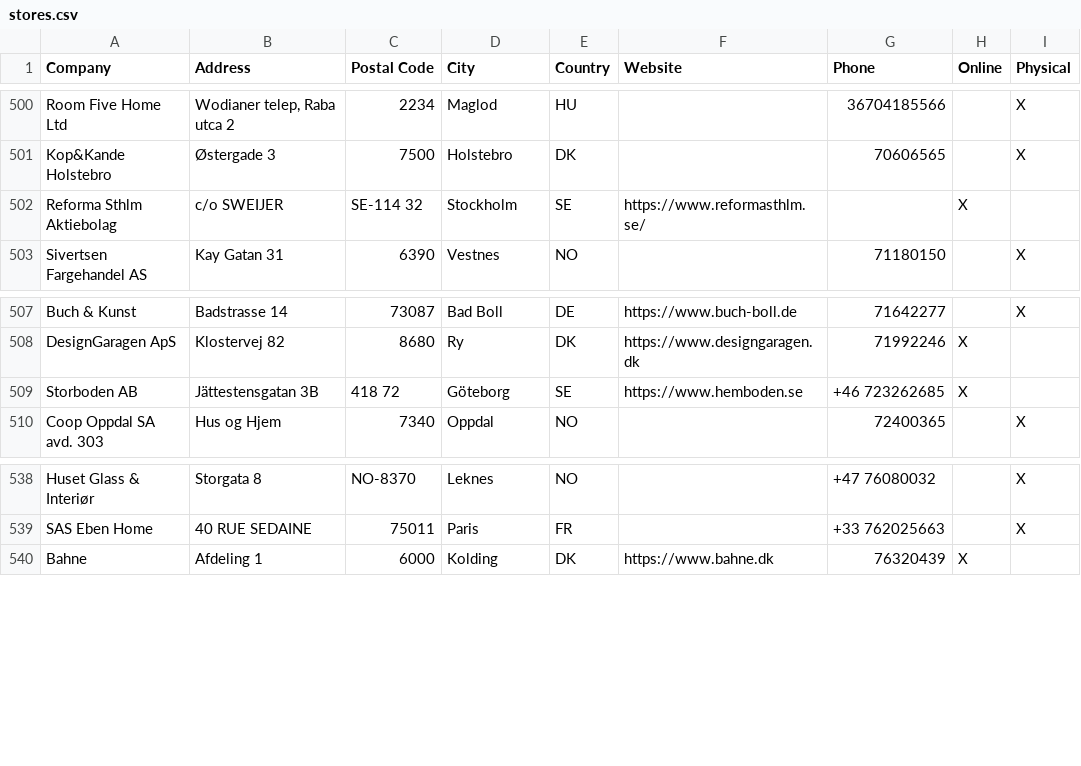
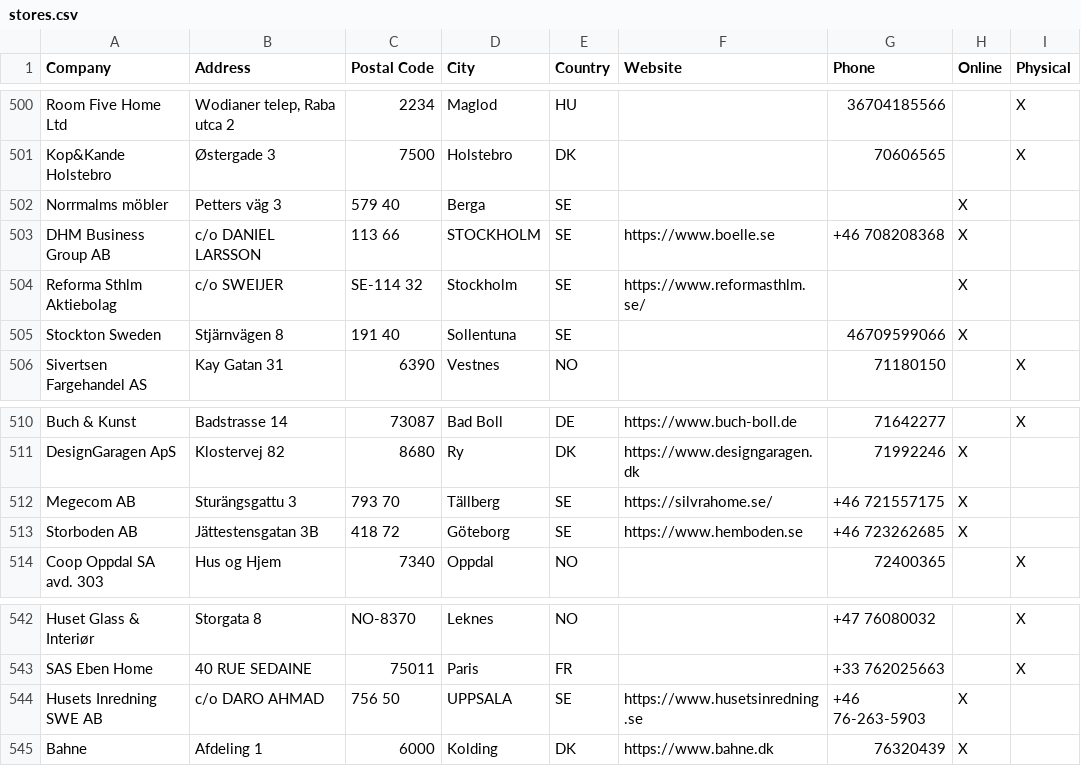
Before and after one commit to NicoBang/nordal-store-locator, a CSV file: stores.csv, drawn as a sheet; only a part is shown, gaps mark what is left out.

```diff
--- a/stores.csv
+++ b/stores.csv
@@ -501,3 +501,6 @@ Room Five Home Ltd,"Wodianer telep, Raba utca 2",2234,Maglod,HU,,36704185566,,X
 Kop&Kande Holstebro,Østergade 3,7500,Holstebro ,DK,,70606565,,X
+Norrmalms möbler ,Petters väg 3,579 40,Berga,SE,,,X,
+DHM Business Group AB,c/o DANIEL LARSSON,113 66,STOCKHOLM,SE,https://www.boelle.se,+46 708208368 ,X,
 Reforma Sthlm Aktiebolag,c/o SWEIJER,SE-114 32,Stockholm,SE,https://www.reformasthlm.se/,,X,
+Stockton Sweden,Stjärnvägen 8,191 40,Sollentuna,SE,,46709599066,X,
 Sivertsen Fargehandel AS,Kay Gatan 31,6390,Vestnes,NO,,71180150,,X
@@ -508,2 +511,3 @@ Buch & Kunst,Badstrasse 14,73087,Bad Boll,DE,https://www.buch-boll.de,71642277,,
 DesignGaragen ApS,Klostervej 82,8680,Ry ,DK,https://www.designgaragen.dk,71992246,X,
+Megecom AB,Sturängsgattu 3,793 70,Tällberg,SE,https://silvrahome.se/,+46 721557175 ,X,
 Storboden AB,Jättestensgatan 3B,418 72,Göteborg,SE,https://www.hemboden.se,+46 723262685 ,X,
@@ -539,2 +543,3 @@ Huset Glass & Interiør,Storgata 8,NO-8370,Leknes,NO,,+47 76080032,,X
 SAS Eben Home,40 RUE SEDAINE,75011,Paris,FR,,+33 762025663,,X
+Husets Inredning SWE AB,c/o DARO AHMAD,756 50,UPPSALA,SE,https://www.husetsinredning.se,+46 76-263-5903,X,
 Bahne,Afdeling 1,6000,Kolding ,DK,https://www.bahne.dk,76320439,X,
```
Also changed, not shown: 2 other files.
